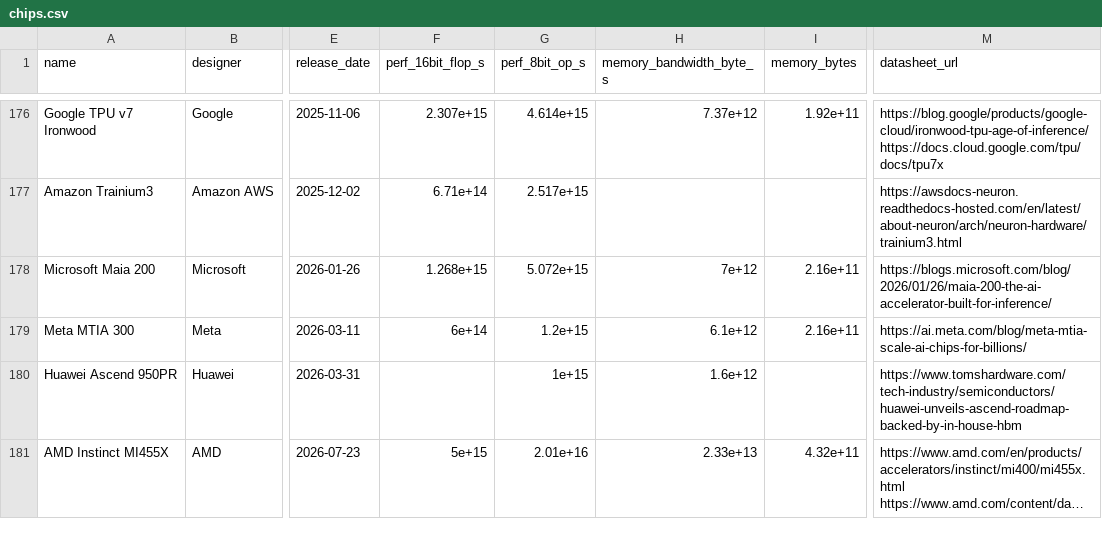
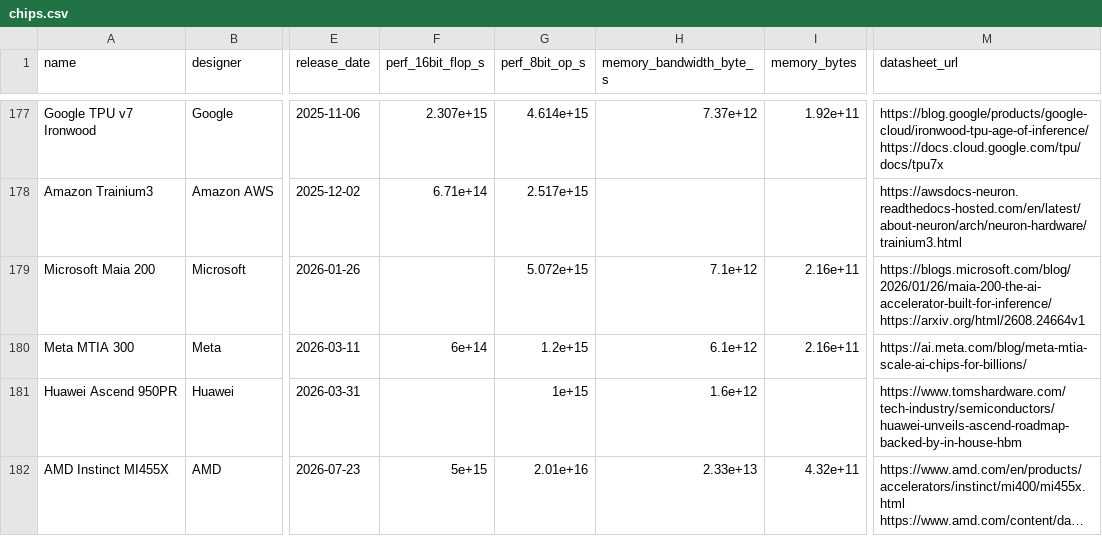
Before and after one commit to JackZamora1/us-china-ai-gap, a CSV file: data/chips.csv, drawn as a sheet; only a part is shown, gaps mark what is left out; long unchanged cells end in …; addresses are those after the commit; ↵ is a line break in a cell; the diff covers the shown part only; the diff names each change by its address in the sheet, - before the commit and + after, or states it on an @@ line.

```diff
--- a/data/chips.csv
+++ b/data/chips.csv
-F179 (perf_16bit_flop_s): 1.268e+15
+F179 (perf_16bit_flop_s): (empty)
-H179 (memory_bandwidth_byte_s): 7e+12
+H179 (memory_bandwidth_byte_s): 7.1e+12
-M179 (datasheet_url): https://blogs.microsoft.com/blog/2026/01/26/maia-200-the-ai-accelerator-built-for-inference/
+M179 (datasheet_url): https://blogs.microsoft.com/blog/2026/01/26/maia-200-the-ai-accelerator-built-for-inference/ ↵ https://arxiv.org/html/2608.24664v1
```
Also changed, not shown: 1 added row and 5 edited cells elsewhere in this file, data/benchmarks.csv, data/inventory.csv, 6 other files.
